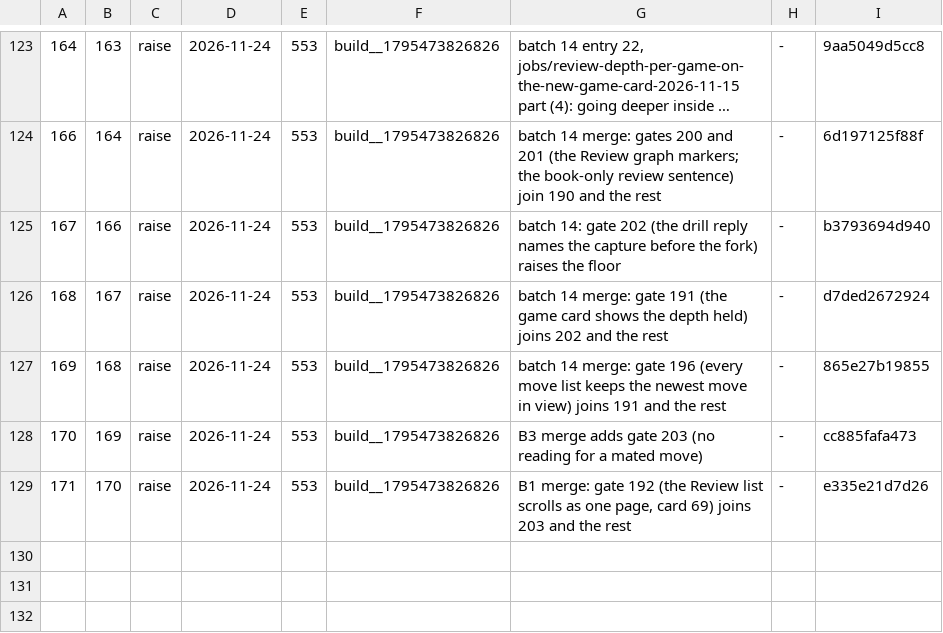
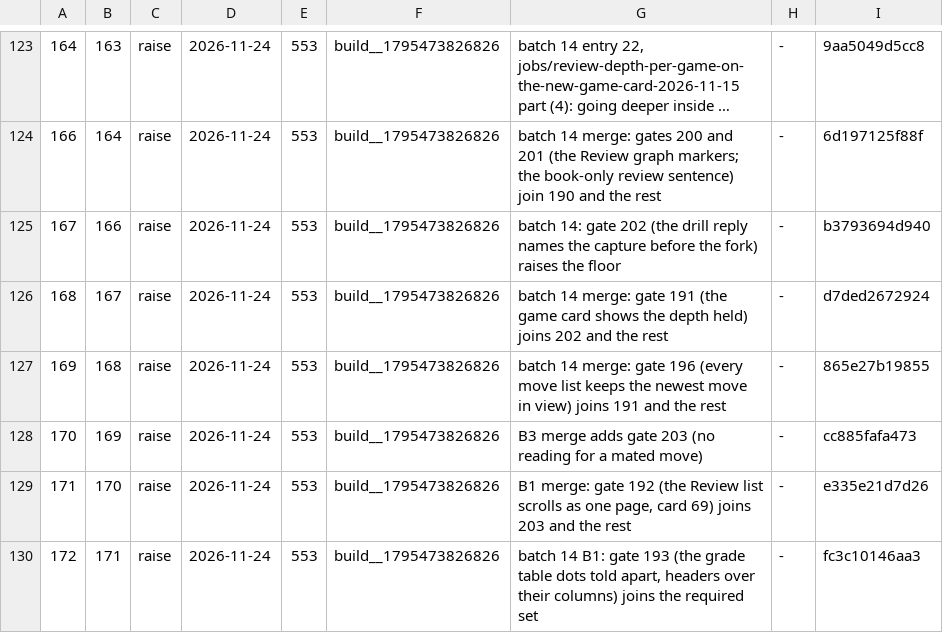
Before and after one commit to LearnToCheckmate/chess-trainer, a TSV file: gates/gate-required-floor.tsv, drawn as a sheet; only a part is shown, gaps mark what is left out; long unchanged cells end in …; the diff names each change by its address in the sheet, - before the commit and + after, or states it on an @@ line.

```diff
--- a/gates/gate-required-floor.tsv
+++ b/gates/gate-required-floor.tsv
+row 130: 172 | 171 | raise | 2026-11-24 | 553 | build__1795473826826 | batch 14 B1: gate 193 (the grade table dots told apart, headers over their columns) joins the required set | - | fc3c10146aa3
```
Also changed, not shown: gates/gate-manifest.tsv, 7 other files.
